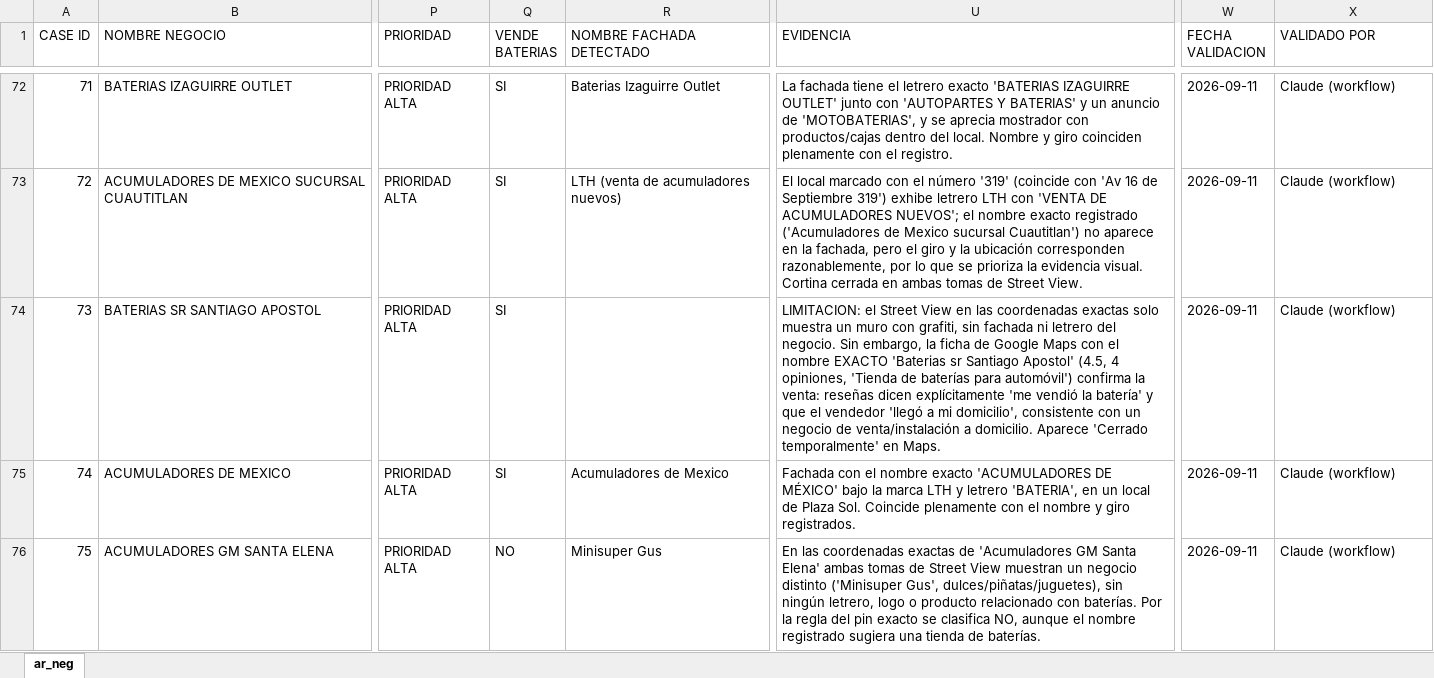
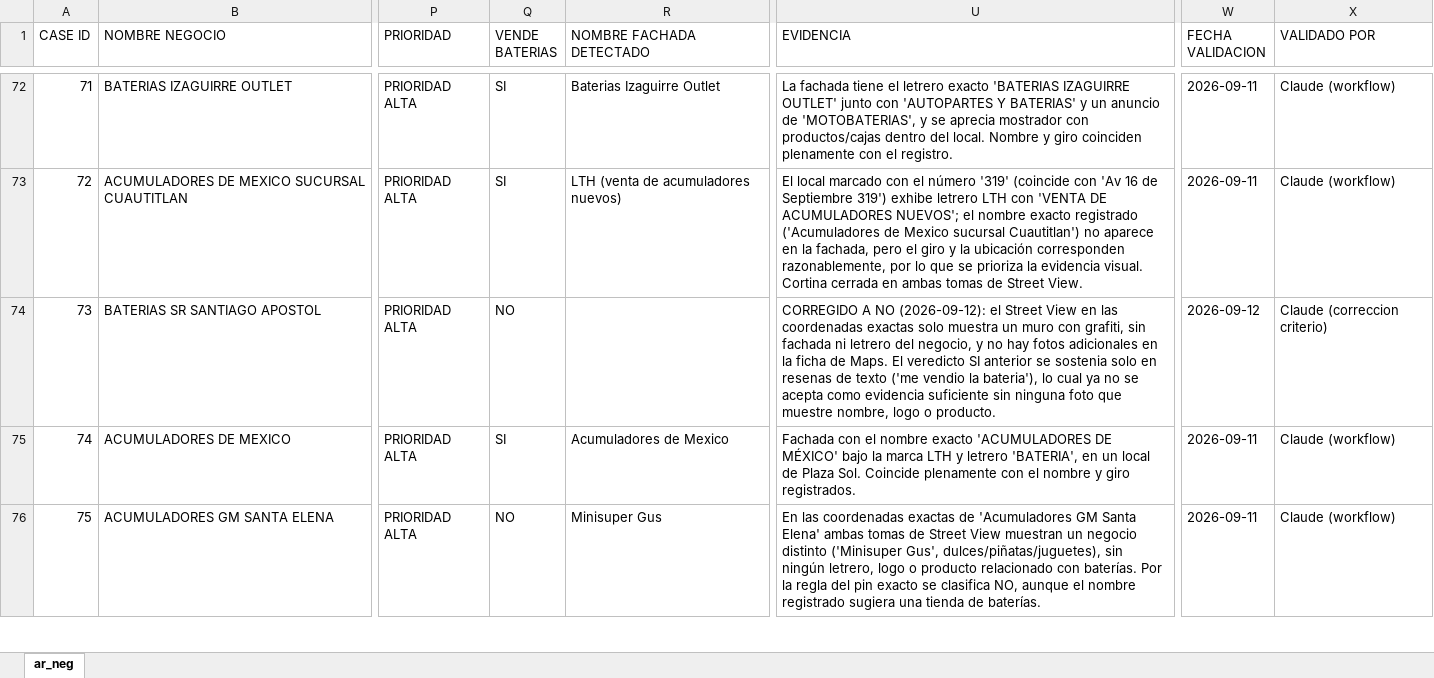
Before and after one commit to RicardoGFentanes/neoGPSBaterias, an Excel workbook: NEGOCIOS_BATERIAS_ARAÑAS.xlsx, sheet ar_neg, drawn as a sheet; only a part is shown, gaps mark what is left out; values as stored, in another font and other column widths than the file's, no borders; the diff covers the shown part only; the diff names each change by its address in the sheet, - before the commit and + after, or states it on an @@ line.

```diff
--- a/NEGOCIOS_BATERIAS_ARAÑAS.xlsx (sheet ar_neg)
+++ b/NEGOCIOS_BATERIAS_ARAÑAS.xlsx (sheet ar_neg)
-Q74 (VENDE BATERIAS): SI
+Q74 (VENDE BATERIAS): NO
-U74 (EVIDENCIA): LIMITACION: el Street View en las coordenadas exactas solo muestra un muro con grafiti, sin fachada ni letrero del negocio. Sin embargo, la ficha de Google Maps con el nombre EXACTO 'Baterias sr Santiago Apostol' (4.5, 4 opiniones, 'Tienda de baterías para automóvil') confirma la venta: reseñas dicen explícitamente 'me vendió la batería' y que el vendedor 'llegó a mi domicilio', consistente con un negocio de venta/instalación a domicilio. Aparece 'Cerrado temporalmente' en Maps.
+U74 (EVIDENCIA): CORREGIDO A NO (2026-09-12): el Street View en las coordenadas exactas solo muestra un muro con grafiti, sin fachada ni letrero del negocio, y no hay fotos adicionales en la ficha de Maps. El veredicto SI anterior se sostenia solo en resenas de texto ('me vendio la bateria'), lo cual ya no se acepta como evidencia suficiente sin ninguna foto que muestre nombre, logo o producto.
-W74 (FECHA VALIDACION): 2026-09-11
+W74 (FECHA VALIDACION): 2026-09-12
-X74 (VALIDADO POR): Claude (workflow)
+X74 (VALIDADO POR): Claude (correccion criterio)
```
Also changed, not shown: 24 edited cells elsewhere in this sheet, VALIDACION_NEGOCIOS_BATERIAS.xlsx, 3 other files.
